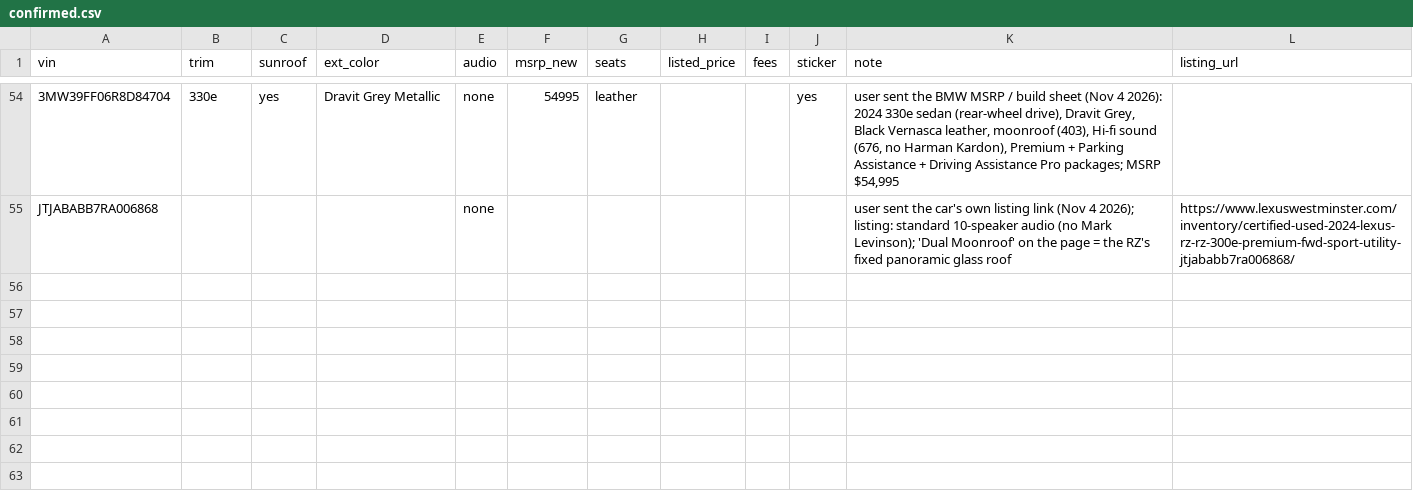
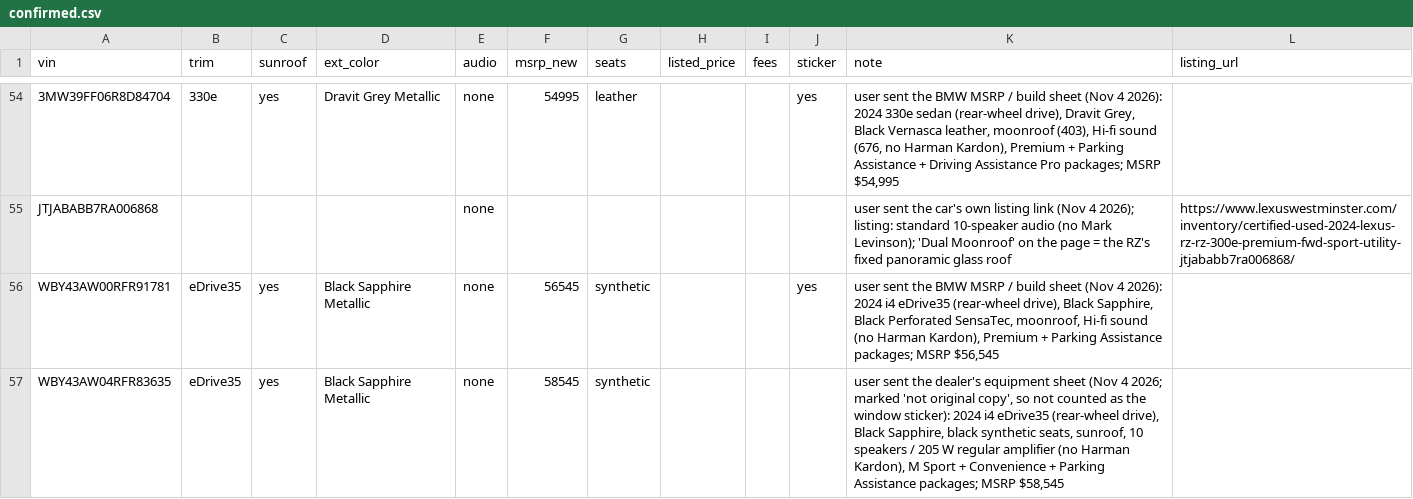
Before and after one commit to jhpdrbl/Car-finder-Ross, a CSV file: data/confirmed.csv, drawn as a sheet; only a part is shown, gaps mark what is left out; the diff names each change by its address in the sheet, - before the commit and + after, or states it on an @@ line.

```diff
--- a/data/confirmed.csv
+++ b/data/confirmed.csv
+row 56: WBY43AW00RFR91781 | eDrive35 | yes | Black Sapphire Metallic | none | 56545 | synthetic |  |  | yes | user sent the BMW MSRP / build sheet (Nov 4 2026): 2024 i4 eDrive35 (rear-wheel drive), Black Sapphire, Black Perforated SensaTec, moonroof, Hi-fi sound (no Harman Kardon), Premium + Parking Assistance packages; MSRP $56,545
+row 57: WBY43AW04RFR83635 | eDrive35 | yes | Black Sapphire Metallic | none | 58545 | synthetic |  |  |  | user sent the dealer's equipment sheet (Nov 4 2026; marked 'not original copy', so not counted as the window sticker): 2024 i4 eDrive35 (rear-wheel drive), Black Sapphire, black synthetic seats, sunroof, 10 speakers / 205 W regular amplifier (no Harman Kardon), M Sport + Convenience + Parking Assistance packages; MSRP $58,545
```
Also changed, not shown: data/exclusions.csv, data/manual_listings.csv, 2 other files.
